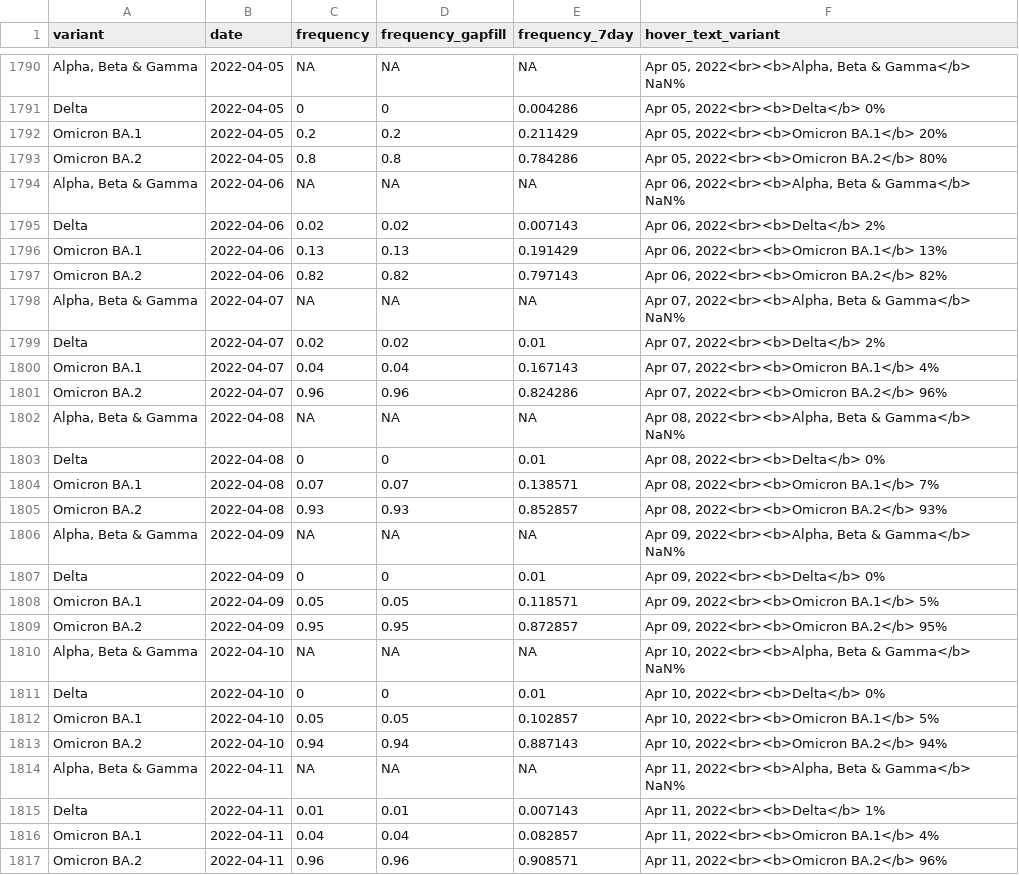
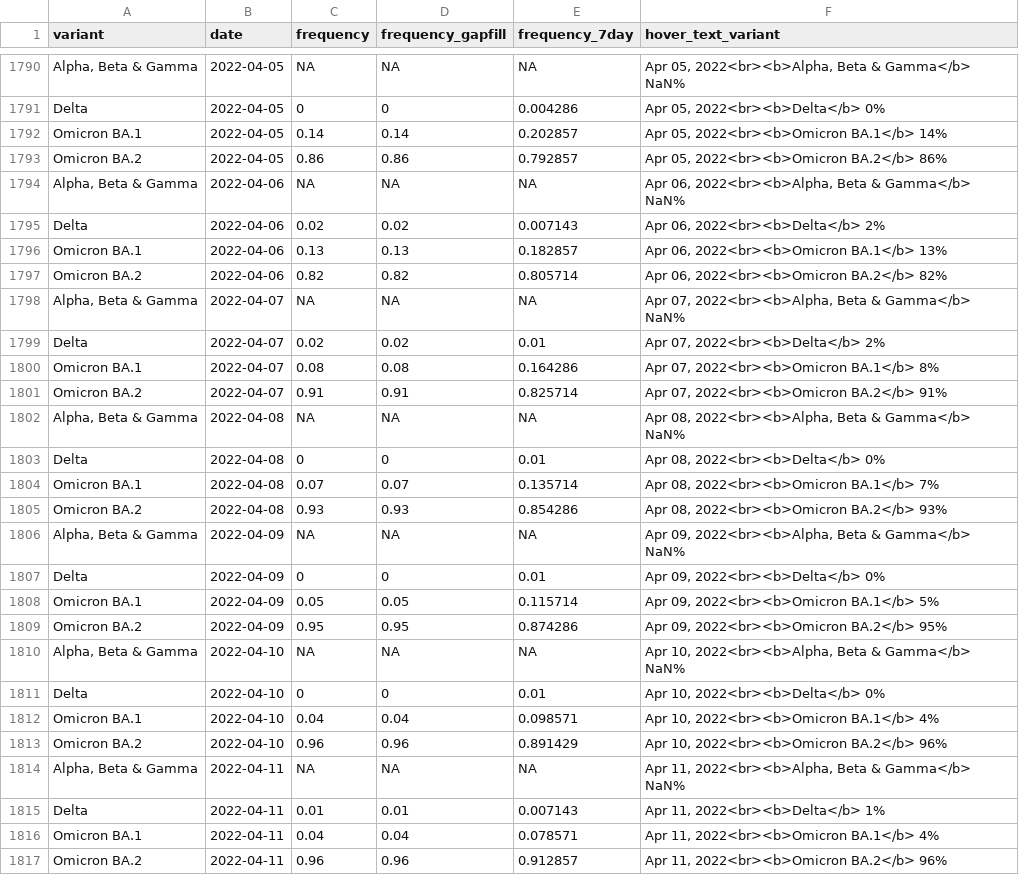
Before and after one commit to Metropolitan-Council/covid-poops, a CSV file: data/clean_variant_data.csv, drawn as a sheet; only a part is shown, gaps mark what is left out; the diff covers the shown part only.

```diff
--- a/data/clean_variant_data.csv
+++ b/data/clean_variant_data.csv
@@ -1791,27 +1791,27 @@
 "Delta",2022-04-05,0,0,0.004286,"Apr 05, 2022<br><b>Delta</b> 0%"
-"Omicron BA.1",2022-04-05,0.2,0.2,0.211429,"Apr 05, 2022<br><b>Omicron BA.1</b> 20%"
-"Omicron BA.2",2022-04-05,0.8,0.8,0.784286,"Apr 05, 2022<br><b>Omicron BA.2</b> 80%"
+"Omicron BA.1",2022-04-05,0.14,0.14,0.202857,"Apr 05, 2022<br><b>Omicron BA.1</b> 14%"
+"Omicron BA.2",2022-04-05,0.86,0.86,0.792857,"Apr 05, 2022<br><b>Omicron BA.2</b> 86%"
 "Alpha, Beta & Gamma",2022-04-06,NA,NA,NA,"Apr 06, 2022<br><b>Alpha, Beta & Gamma</b> NaN%"
 "Delta",2022-04-06,0.02,0.02,0.007143,"Apr 06, 2022<br><b>Delta</b> 2%"
-"Omicron BA.1",2022-04-06,0.13,0.13,0.191429,"Apr 06, 2022<br><b>Omicron BA.1</b> 13%"
-"Omicron BA.2",2022-04-06,0.82,0.82,0.797143,"Apr 06, 2022<br><b>Omicron BA.2</b> 82%"
+"Omicron BA.1",2022-04-06,0.13,0.13,0.182857,"Apr 06, 2022<br><b>Omicron BA.1</b> 13%"
+"Omicron BA.2",2022-04-06,0.82,0.82,0.805714,"Apr 06, 2022<br><b>Omicron BA.2</b> 82%"
 "Alpha, Beta & Gamma",2022-04-07,NA,NA,NA,"Apr 07, 2022<br><b>Alpha, Beta & Gamma</b> NaN%"
 "Delta",2022-04-07,0.02,0.02,0.01,"Apr 07, 2022<br><b>Delta</b> 2%"
-"Omicron BA.1",2022-04-07,0.04,0.04,0.167143,"Apr 07, 2022<br><b>Omicron BA.1</b> 4%"
-"Omicron BA.2",2022-04-07,0.96,0.96,0.824286,"Apr 07, 2022<br><b>Omicron BA.2</b> 96%"
+"Omicron BA.1",2022-04-07,0.08,0.08,0.164286,"Apr 07, 2022<br><b>Omicron BA.1</b> 8%"
+"Omicron BA.2",2022-04-07,0.91,0.91,0.825714,"Apr 07, 2022<br><b>Omicron BA.2</b> 91%"
 "Alpha, Beta & Gamma",2022-04-08,NA,NA,NA,"Apr 08, 2022<br><b>Alpha, Beta & Gamma</b> NaN%"
 "Delta",2022-04-08,0,0,0.01,"Apr 08, 2022<br><b>Delta</b> 0%"
-"Omicron BA.1",2022-04-08,0.07,0.07,0.138571,"Apr 08, 2022<br><b>Omicron BA.1</b> 7%"
-"Omicron BA.2",2022-04-08,0.93,0.93,0.852857,"Apr 08, 2022<br><b>Omicron BA.2</b> 93%"
+"Omicron BA.1",2022-04-08,0.07,0.07,0.135714,"Apr 08, 2022<br><b>Omicron BA.1</b> 7%"
+"Omicron BA.2",2022-04-08,0.93,0.93,0.854286,"Apr 08, 2022<br><b>Omicron BA.2</b> 93%"
 "Alpha, Beta & Gamma",2022-04-09,NA,NA,NA,"Apr 09, 2022<br><b>Alpha, Beta & Gamma</b> NaN%"
 "Delta",2022-04-09,0,0,0.01,"Apr 09, 2022<br><b>Delta</b> 0%"
-"Omicron BA.1",2022-04-09,0.05,0.05,0.118571,"Apr 09, 2022<br><b>Omicron BA.1</b> 5%"
-"Omicron BA.2",2022-04-09,0.95,0.95,0.872857,"Apr 09, 2022<br><b>Omicron BA.2</b> 95%"
+"Omicron BA.1",2022-04-09,0.05,0.05,0.115714,"Apr 09, 2022<br><b>Omicron BA.1</b> 5%"
+"Omicron BA.2",2022-04-09,0.95,0.95,0.874286,"Apr 09, 2022<br><b>Omicron BA.2</b> 95%"
 "Alpha, Beta & Gamma",2022-04-10,NA,NA,NA,"Apr 10, 2022<br><b>Alpha, Beta & Gamma</b> NaN%"
 "Delta",2022-04-10,0,0,0.01,"Apr 10, 2022<br><b>Delta</b> 0%"
-"Omicron BA.1",2022-04-10,0.05,0.05,0.102857,"Apr 10, 2022<br><b>Omicron BA.1</b> 5%"
-"Omicron BA.2",2022-04-10,0.94,0.94,0.887143,"Apr 10, 2022<br><b>Omicron BA.2</b> 94%"
+"Omicron BA.1",2022-04-10,0.04,0.04,0.098571,"Apr 10, 2022<br><b>Omicron BA.1</b> 4%"
+"Omicron BA.2",2022-04-10,0.96,0.96,0.891429,"Apr 10, 2022<br><b>Omicron BA.2</b> 96%"
 "Alpha, Beta & Gamma",2022-04-11,NA,NA,NA,"Apr 11, 2022<br><b>Alpha, Beta & Gamma</b> NaN%"
 "Delta",2022-04-11,0.01,0.01,0.007143,"Apr 11, 2022<br><b>Delta</b> 1%"
-"Omicron BA.1",2022-04-11,0.04,0.04,0.082857,"Apr 11, 2022<br><b>Omicron BA.1</b> 4%"
-"Omicron BA.2",2022-04-11,0.96,0.96,0.908571,"Apr 11, 2022<br><b>Omicron BA.2</b> 96%"
+"Omicron BA.1",2022-04-11,0.04,0.04,0.078571,"Apr 11, 2022<br><b>Omicron BA.1</b> 4%"
+"Omicron BA.2",2022-04-11,0.96,0.96,0.912857,"Apr 11, 2022<br><b>Omicron BA.2</b> 96%"
```
Also changed, not shown: 28 added rows elsewhere in this file, data/clean_load_data.csv, data/copies_by_variant.csv, 17 other files.
